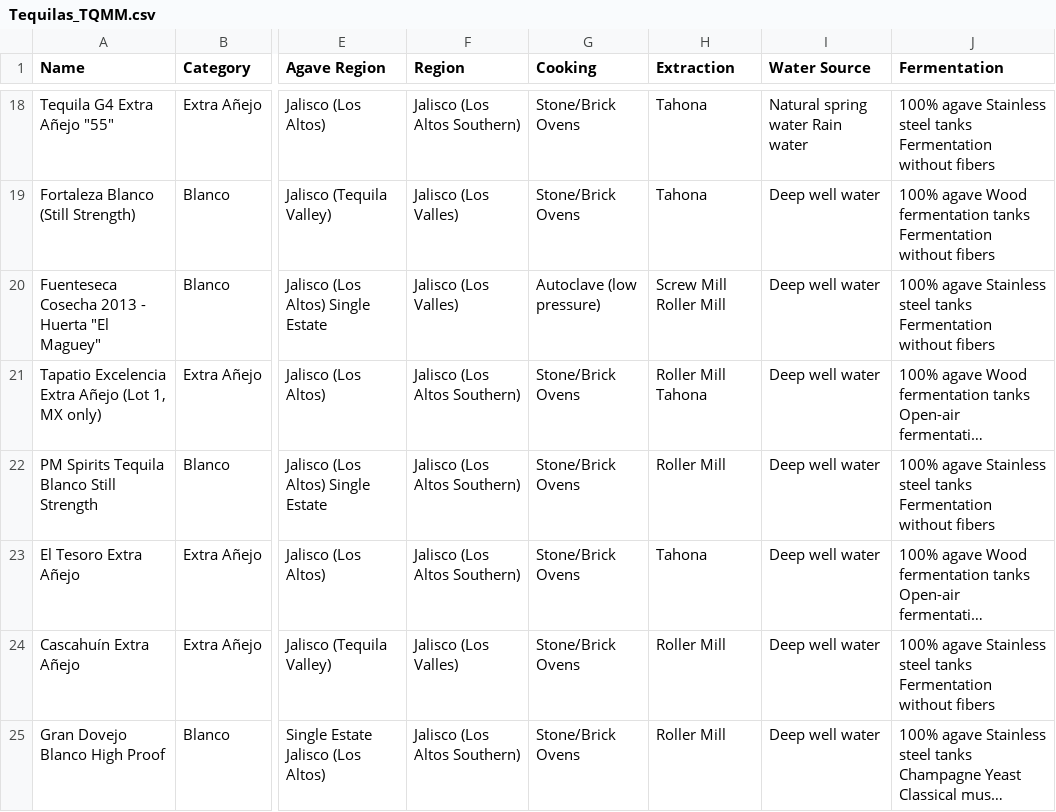
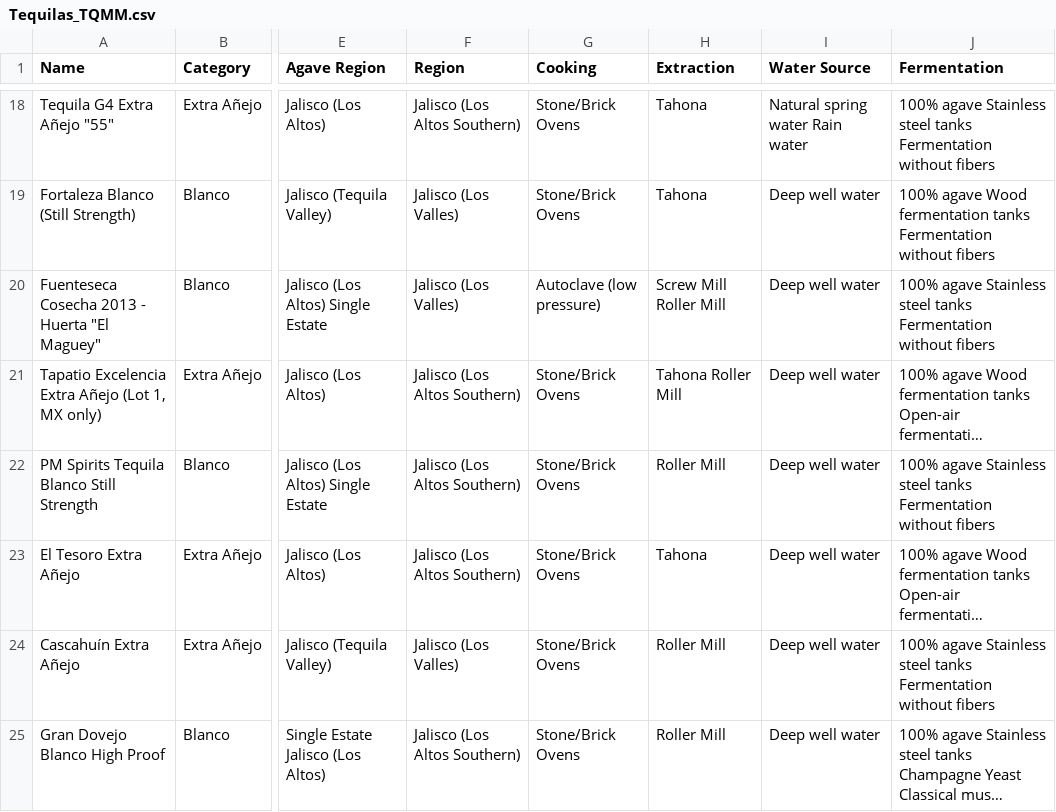
Before and after one commit to ste-ioan/TequilaProj, a CSV file: Tequilas_TQMM.csv, drawn as a sheet; only a part is shown, gaps mark what is left out; long unchanged cells end in …; the diff covers the shown part only; the diff names each change by its address in the sheet, - before the commit and + after, or states it on an @@ line.

```diff
--- a/Tequilas_TQMM.csv
+++ b/Tequilas_TQMM.csv
-H21 (Extraction): Roller Mill Tahona
+H21 (Extraction): Tahona Roller Mill
```
Also changed, not shown: 14 edited cells elsewhere in this file, 5 other files.
